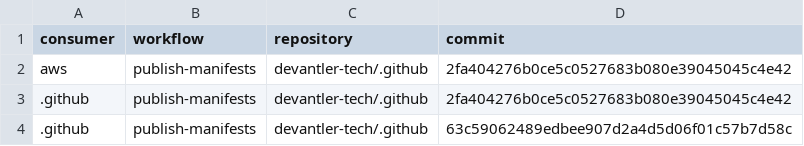
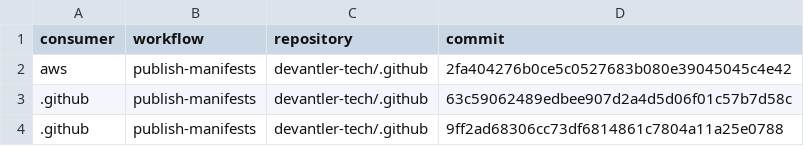
Before and after one commit to devantler-tech/platform, a TSV file: scripts/publish-workflow-canonical-approvals.tsv, drawn as a sheet; removed rows and columns are numbered as before the commit, all else as after; the diff names each change by its address in the sheet, - before the commit and + after, or states it on an @@ line.

```diff
--- a/scripts/publish-workflow-canonical-approvals.tsv
+++ b/scripts/publish-workflow-canonical-approvals.tsv
-row 3: .github | publish-manifests | devantler-tech/.github | 2fa404276b0ce5c0527683b080e39045045c4e42
+row 4: .github | publish-manifests | devantler-tech/.github | 9ff2ad68306cc73df6814861c7804a11a25e0788
```
Also changed, not shown: 4 other files.
